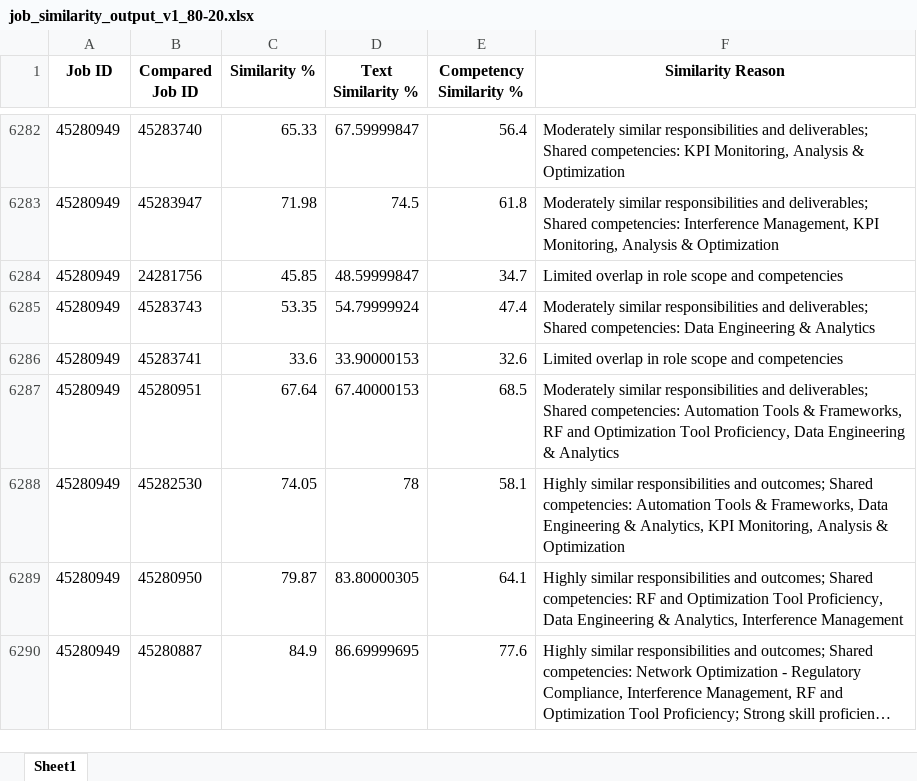
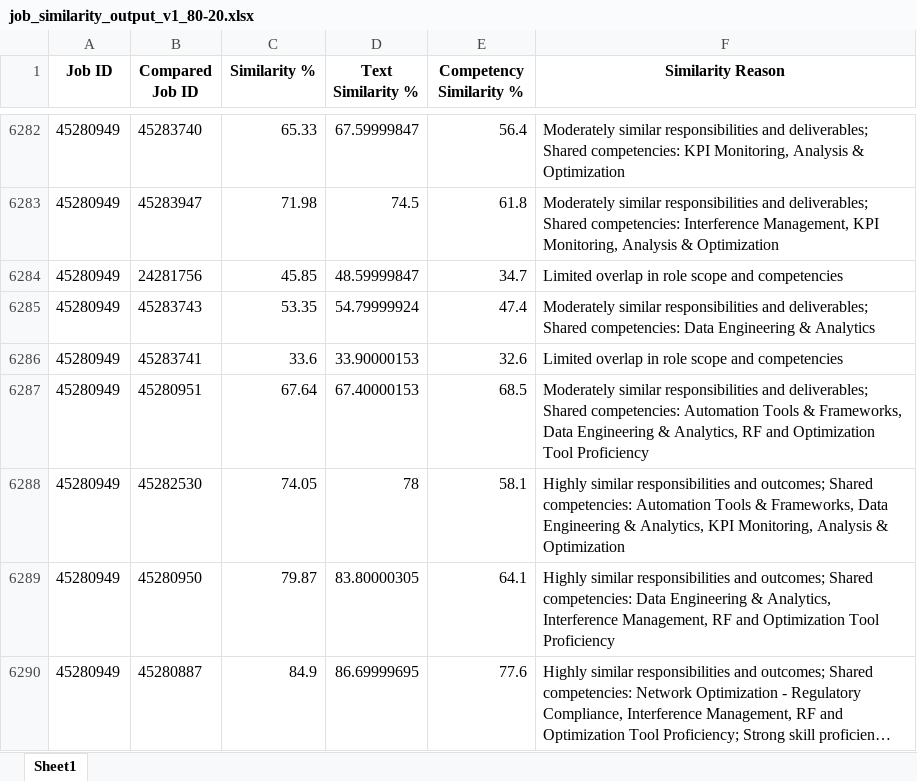
Before and after one commit to jariwaladhaval/Job_Analytics_80-20, an Excel workbook: job_similarity_output_v1_80-20.xlsx, sheet Sheet1, drawn as a sheet; only a part is shown, gaps mark what is left out; long unchanged cells end in …; values as stored, in another font and other column widths than the file's, no borders; the diff covers the shown part only; the diff names each change by its address in the sheet, - before the commit and + after, or states it on an @@ line.

```diff
--- a/job_similarity_output_v1_80-20.xlsx (sheet Sheet1)
+++ b/job_similarity_output_v1_80-20.xlsx (sheet Sheet1)
-F6287 (Similarity Reason): …& Frameworks, RF and Optimization Tool Proficiency, Data Engineering & Analytics
+F6287 (Similarity Reason): …& Frameworks, Data Engineering & Analytics, RF and Optimization Tool Proficiency
-F6289 (Similarity Reason): …Shared competencies: RF and Optimization Tool Proficiency, Data Engineering & Analytics, Interference Management
+F6289 (Similarity Reason): …Shared competencies: Data Engineering & Analytics, Interference Management, RF and Optimization Tool Proficiency
```
Also changed, not shown: 114 edited cells elsewhere in this sheet, job_similarity_matrix_80-20.xlsx, 2 other files.
